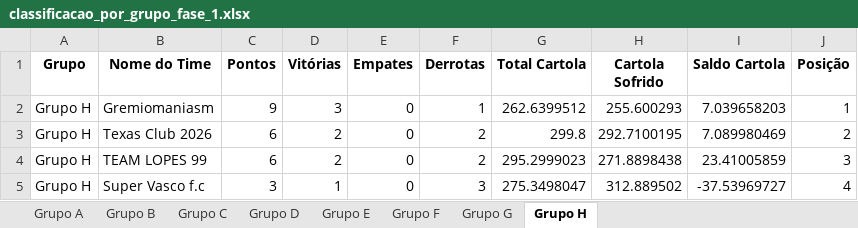
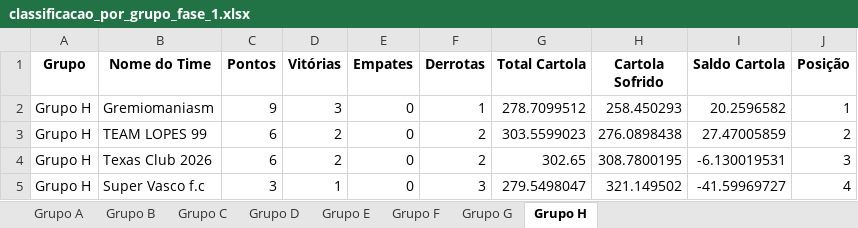
Before and after one commit to FernandoBC23/cartola_2026, an Excel workbook: libertadores/datasets_liberta/classificacao_por_grupo_fase_1.xlsx, sheet Grupo H, drawn as a sheet; values as stored, in another font and other column widths than the file's, no borders; removed rows and columns are numbered as before the commit, all else as after; the diff names each change by its address in the sheet, - before the commit and + after, or states it on an @@ line.

```diff
--- a/libertadores/datasets_liberta/classificacao_por_grupo_fase_1.xlsx (sheet Grupo H)
+++ b/libertadores/datasets_liberta/classificacao_por_grupo_fase_1.xlsx (sheet Grupo H)
-G2 (Total Cartola): 262.6399512
+G2 (Total Cartola): 278.7099512
-H2 (Cartola Sofrido): 255.600293
+H2 (Cartola Sofrido): 258.450293
-I2 (Saldo Cartola): 7.039658203
+I2 (Saldo Cartola): 20.2596582
-row 3: Grupo H | Texas Club 2026 | 6 | 2 | 0 | 2 | 299.8 | 292.7100195 | 7.089980469 | 2
-G3 (Total Cartola): 295.2999023
+G3 (Total Cartola): 303.5599023
-H3 (Cartola Sofrido): 271.8898438
+H3 (Cartola Sofrido): 276.0898438
-I3 (Saldo Cartola): 23.41005859
+I3 (Saldo Cartola): 27.47005859
-J3 (Posição): 3
+J3 (Posição): 2
+row 4: Grupo H | Texas Club 2026 | 6 | 2 | 0 | 2 | 302.65 | 308.7800195 | -6.130019531 | 3
-G5 (Total Cartola): 275.3498047
+G5 (Total Cartola): 279.5498047
-H5 (Cartola Sofrido): 312.889502
+H5 (Cartola Sofrido): 321.149502
-I5 (Saldo Cartola): -37.53969727
+I5 (Saldo Cartola): -41.59969727
```
Also changed, not shown: sheet Grupo B, sheet Grupo F, sheet Grupo C, sheet Grupo G, sheet Grupo E, sheet Grupo D, 1 more sheet, libertadores/datasets_liberta/resultados_fase_1.xlsx, liga_classica/datasets_liga_classica/Pontuacoes_Liga_Classica_Completa.xlsx, 55 other files.
